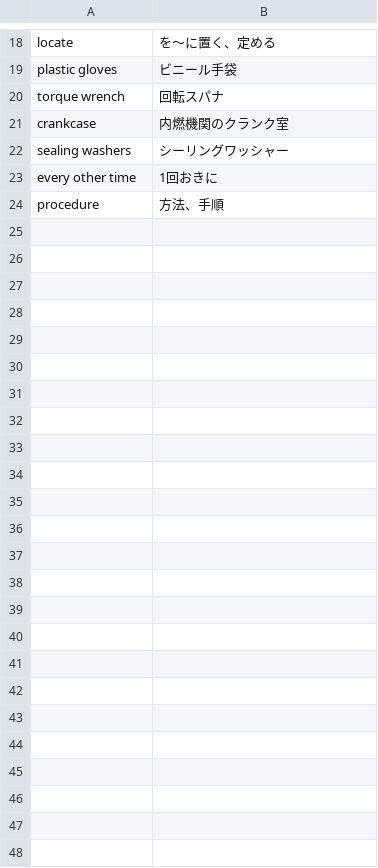
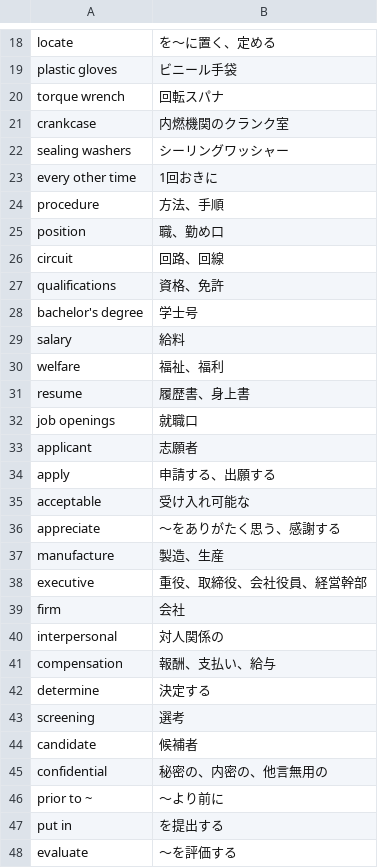
Before and after one commit to makutamoto/english-quiz, a TSV file: task_data/Technical_English_Lesson5-6_en-ja.tsv, drawn as a sheet; only a part is shown, gaps mark what is left out; the diff names each change by its address in the sheet, - before the commit and + after, or states it on an @@ line.

Commit message:
Lesson6を忘れてた

```diff
--- a/task_data/Technical_English_Lesson5-6_en-ja.tsv
+++ b/task_data/Technical_English_Lesson5-6_en-ja.tsv
+row 25: position | 職、勤め口
+row 26: circuit | 回路、回線
+row 27: qualifications | 資格、免許
+row 28: bachelor's degree | 学士号
+row 29: salary | 給料
+row 30: welfare | 福祉、福利
+row 31: resume | 履歴書、身上書
+row 32: job openings | 就職口
+row 33: applicant | 志願者
+row 34: apply | 申請する、出願する
+row 35: acceptable | 受け入れ可能な
+row 36: appreciate | ～をありがたく思う、感謝する
+row 37: manufacture | 製造、生産
+row 38: executive | 重役、取締役、会社役員、経営幹部
+row 39: firm | 会社
+row 40: interpersonal | 対人関係の
+row 41: compensation | 報酬、支払い、給与
+row 42: determine | 決定する
+row 43: screening | 選考
+row 44: candidate | 候補者
+row 45: confidential | 秘密の、内密の、他言無用の
+row 46: prior to ~ | ～より前に
+row 47: put in | を提出する
+row 48: evaluate | ～を評価する
```
Also changed, not shown: task_data/Technical_English_Lesson5-6_ja-en.tsv.
